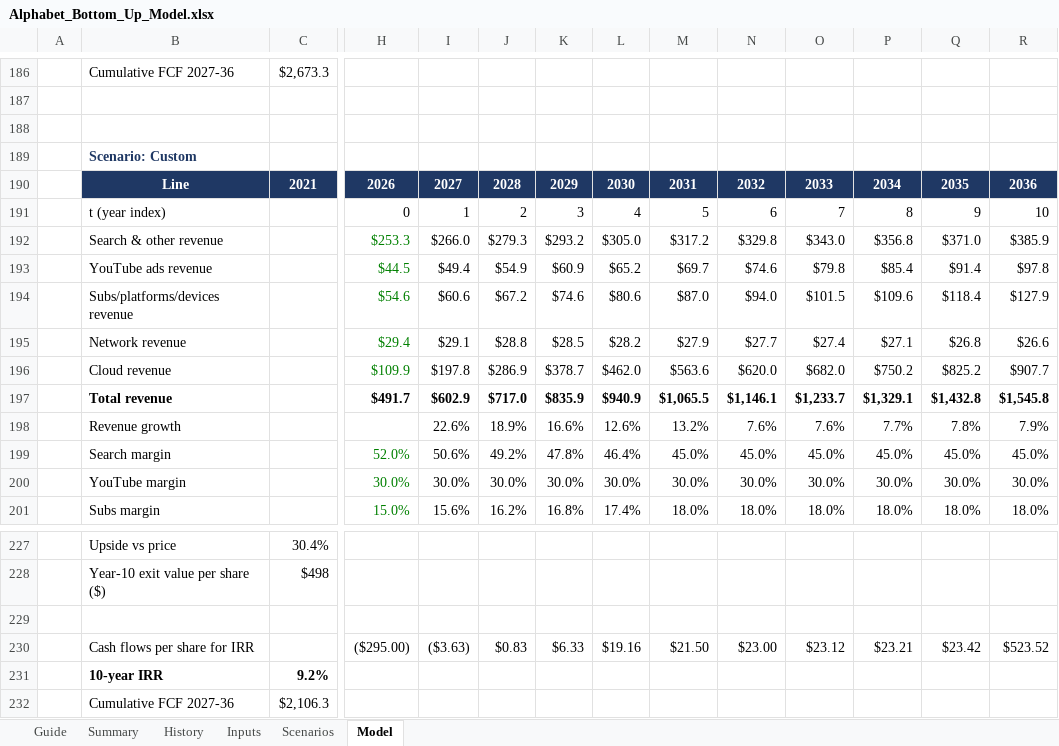
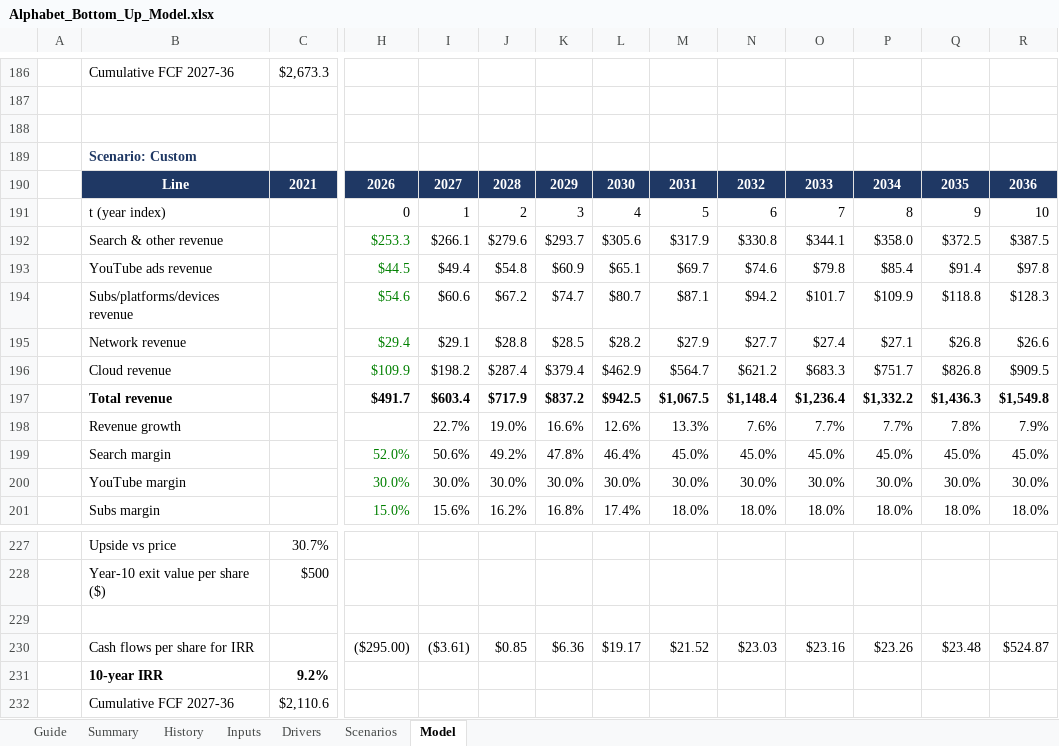
Before and after one commit to 017mda-ux/Main, an Excel workbook: models/Alphabet_Bottom_Up_Model.xlsx, sheet Model, drawn as a sheet; only a part is shown, gaps mark what is left out; values as stored, in another font and other column widths than the file's, no borders; removed rows and columns are numbered as before the commit, all else as after; rows hold the shown columns only; the diff covers the shown part only; the diff names each change by its address in the sheet, - before the commit and + after, or states it on an @@ line.

```diff
--- a/models/Alphabet_Bottom_Up_Model.xlsx (sheet Model)
+++ b/models/Alphabet_Bottom_Up_Model.xlsx (sheet Model)
+sheet tab: Drivers
-row 192:  | Search & other revenue |  | $253.3 | $266.0 | $279.3 | $293.2 | $305.0 | $317.2 | $329.8 | $343.0 | $356.8 | $371.0 | $385.9
+row 192:  | Search & other revenue |  | $253.3 | $266.1 | $279.6 | $293.7 | $305.6 | $317.9 | $330.8 | $344.1 | $358.0 | $372.5 | $387.5
-J193: $54.9
+J193: $54.8
-L193: $65.2
+L193: $65.1
-row 194:  | Subs/platforms/devices revenue |  | $54.6 | $60.6 | $67.2 | $74.6 | $80.6 | $87.0 | $94.0 | $101.5 | $109.6 | $118.4 | $127.9
+row 194:  | Subs/platforms/devices revenue |  | $54.6 | $60.6 | $67.2 | $74.7 | $80.7 | $87.1 | $94.2 | $101.7 | $109.9 | $118.8 | $128.3
-row 196:  | Cloud revenue |  | $109.9 | $197.8 | $286.9 | $378.7 | $462.0 | $563.6 | $620.0 | $682.0 | $750.2 | $825.2 | $907.7
-row 197:  | Total revenue |  | $491.7 | $602.9 | $717.0 | $835.9 | $940.9 | $1,065.5 | $1,146.1 | $1,233.7 | $1,329.1 | $1,432.8 | $1,545.8
+row 196:  | Cloud revenue |  | $109.9 | $198.2 | $287.4 | $379.4 | $462.9 | $564.7 | $621.2 | $683.3 | $751.7 | $826.8 | $909.5
+row 197:  | Total revenue |  | $491.7 | $603.4 | $717.9 | $837.2 | $942.5 | $1,067.5 | $1,148.4 | $1,236.4 | $1,332.2 | $1,436.3 | $1,549.8
-I198: 22.6%
+I198: 22.7%
-J198: 18.9%
+J198: 19.0%
-M198: 13.2%
+M198: 13.3%
-O198: 7.6%
+O198: 7.7%
-C227: 30.4%
+C227: 30.7%
-C228: $498
+C228: $500
-row 230:  | Cash flows per share for IRR |  | ($295.00) | ($3.63) | $0.83 | $6.33 | $19.16 | $21.50 | $23.00 | $23.12 | $23.21 | $23.42 | $523.52
+row 230:  | Cash flows per share for IRR |  | ($295.00) | ($3.61) | $0.85 | $6.36 | $19.17 | $21.52 | $23.03 | $23.16 | $23.26 | $23.48 | $524.87
-C232: $2,106.3
+C232: $2,110.6
```
Also changed, not shown: 8 added rows, 8 removed rows and 16 edited cells elsewhere in this sheet, sheet Scenarios, sheet Summary, formulas that keep their value, 2 other files.
